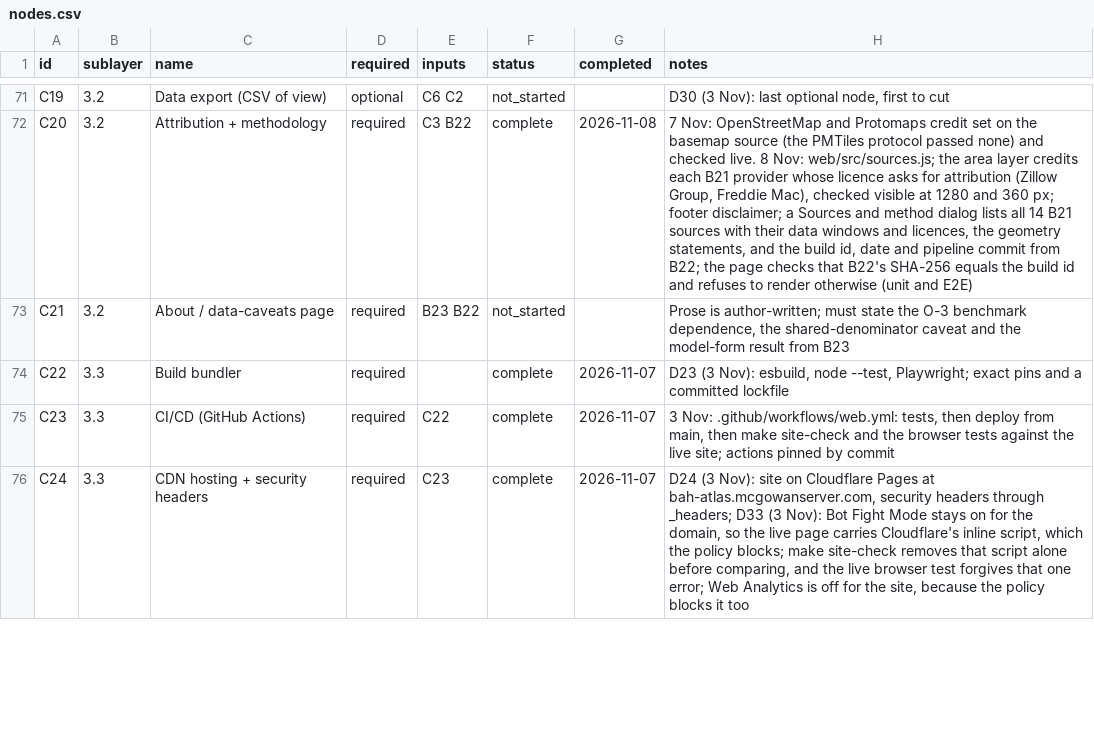
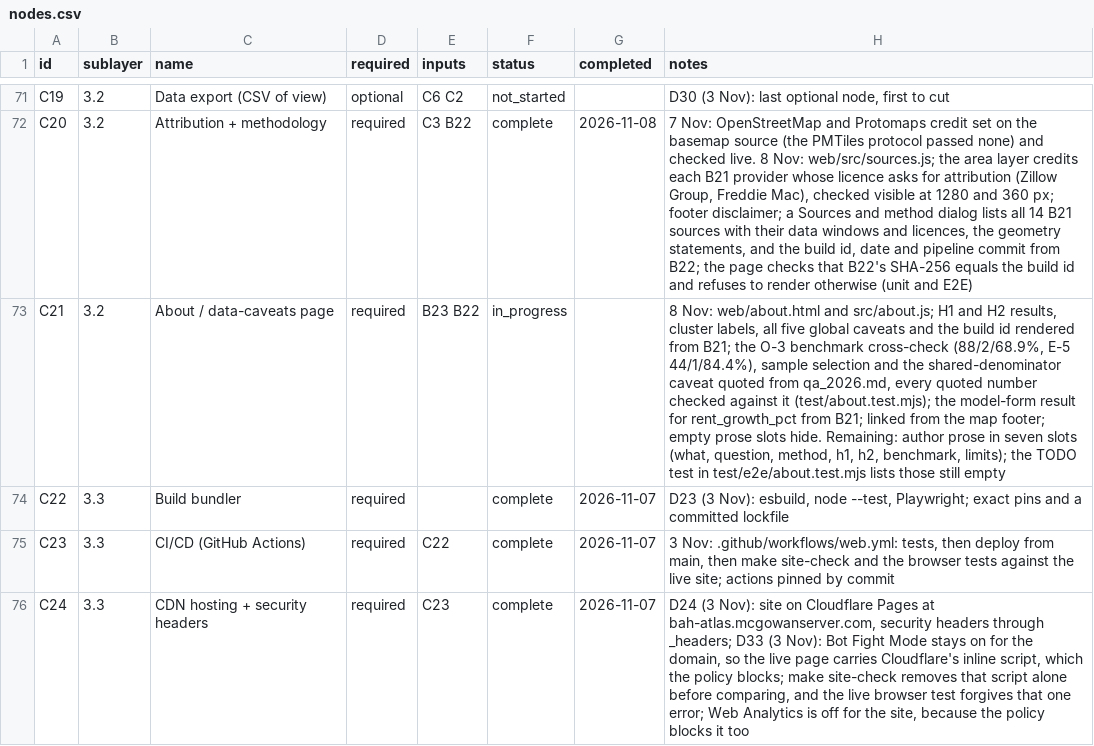
Before and after one commit to TheWendarr/bah-atlas, a CSV file: docs/wbs/nodes.csv, drawn as a sheet; only a part is shown, gaps mark what is left out; the diff names each change by its address in the sheet, - before the commit and + after, or states it on an @@ line.

```diff
--- a/docs/wbs/nodes.csv
+++ b/docs/wbs/nodes.csv
-F73 (status): not_started
+F73 (status): in_progress
-H73 (notes): Prose is author-written; must state the O-3 benchmark dependence, the shared-denominator caveat and the model-form result from B23
+H73 (notes): 8 Nov: web/about.html and src/about.js; H1 and H2 results, cluster labels, all five global caveats and the build id rendered from B21; the O-3 benchmark cross-check (88/2/68.9%, E-5 44/1/84.4%), sample selection and the shared-denominator caveat quoted from qa_2026.md, every quoted number checked against it (test/about.test.mjs); the model-form result for rent_growth_pct from B21; linked from the map footer; empty prose slots hide. Remaining: author prose in seven slots (what, question, method, h1, h2, benchmark, limits); the TODO test in test/e2e/about.test.mjs lists those still empty
```
Also changed, not shown: 1 other file.
